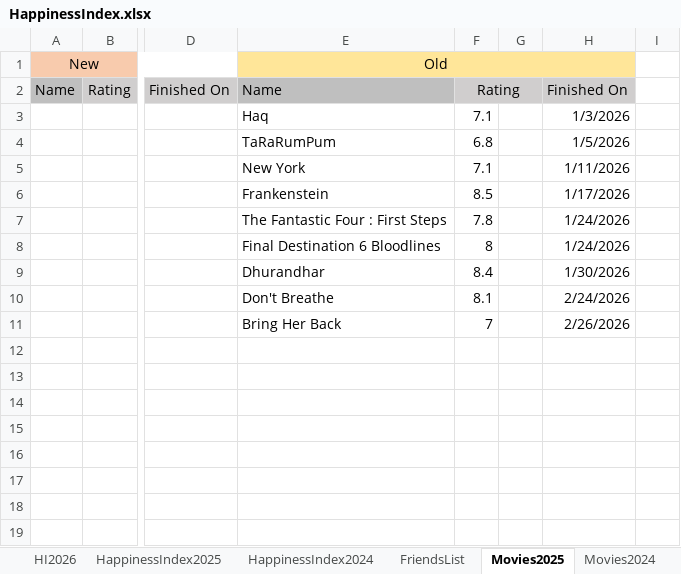
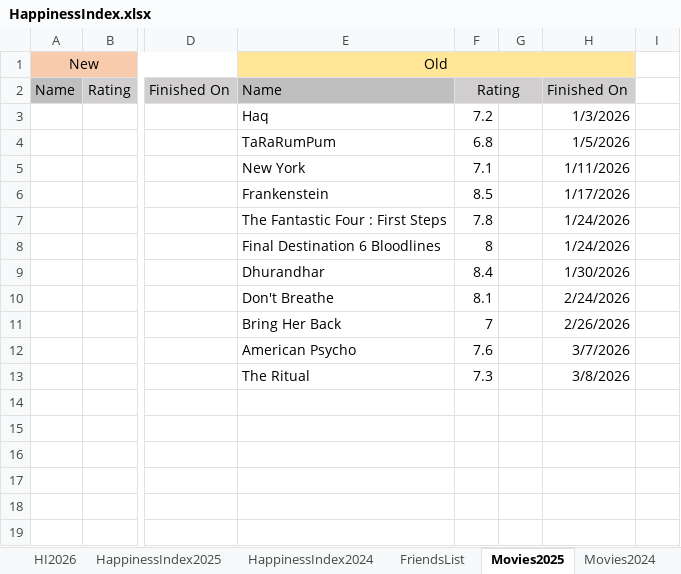
Before and after one commit to Abhinav-1708/Happiness-Index, an Excel workbook: HappinessIndex.xlsx, sheet Movies2025, drawn as a sheet; only a part is shown, gaps mark what is left out; values as stored, in another font and other column widths than the file's, no borders; conditional formats not drawn; the diff names each change by its address in the sheet, - before the commit and + after, or states it on an @@ line.

```diff
--- a/HappinessIndex.xlsx (sheet Movies2025)
+++ b/HappinessIndex.xlsx (sheet Movies2025)
-F3: 7.1
+F3: 7.2
-E12: (empty)
+E12: American Psycho
-F12: (empty)
+F12: 7.6
-H12: (empty)
+H12: 3/7/2026
-E13: (empty)
+E13: The Ritual
-F13: (empty)
+F13: 7.3
-H13: (empty)
+H13: 3/8/2026
```
Also changed, not shown: sheet HI2026, charts or pictures.
